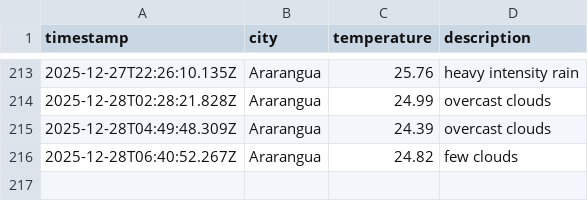
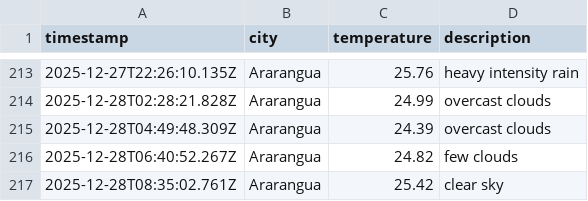
Before and after one commit to moniafavaro/DataOps-weather-js, a CSV file: data/weather_log.csv, drawn as a sheet; only a part is shown, gaps mark what is left out; the diff names each change by its address in the sheet, - before the commit and + after, or states it on an @@ line.

```diff
--- a/data/weather_log.csv
+++ b/data/weather_log.csv
+row 217: 2025-12-28T08:35:02.761Z | Ararangua | 25.42 | clear sky
```
Also changed, not shown: 1 other file.
